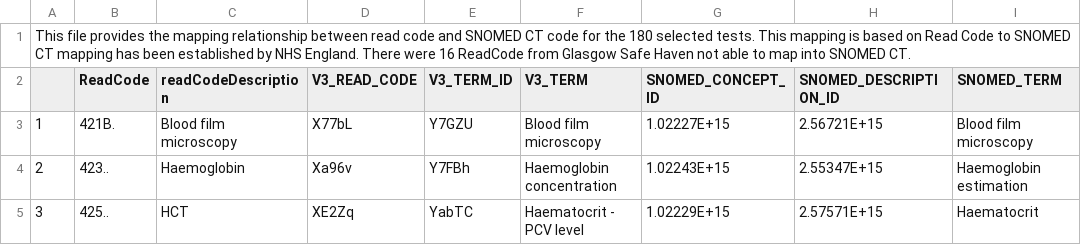
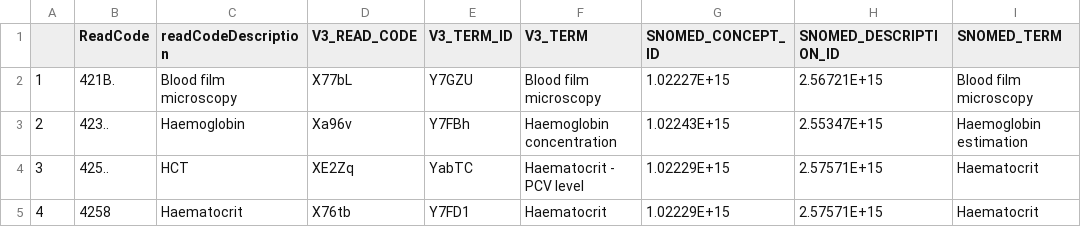
Before and after one commit to HicResearch/ScottishLabData, a CSV file: Paper Appendix/Appendix C.csv, drawn as a sheet; only a part is shown; the shorter side is filled out with more unchanged rows; the diff names each change by its address in the sheet, - before the commit and + after, or states it on an @@ line.

Commit message:
Update Appendix C.csv

```diff
--- a/Paper Appendix/Appendix C.csv
+++ b/Paper Appendix/Appendix C.csv
-row 1: This file provides the mapping relationship between read code and SNOMED CT code for the 180 selected tests. This mapping is based on Read Code to SNOMED CT mapping has been established by NHS England. There were 16 ReadCode from Glasgow Safe Haven not able to map into SNOMED CT.
```
